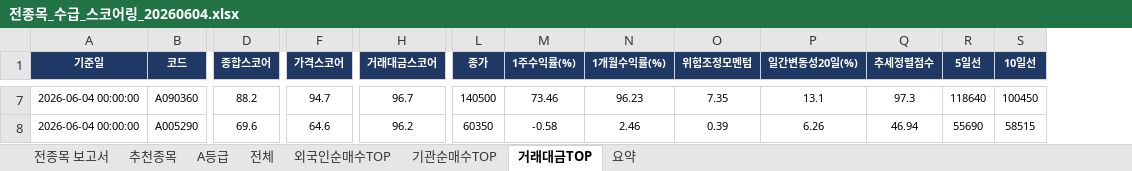
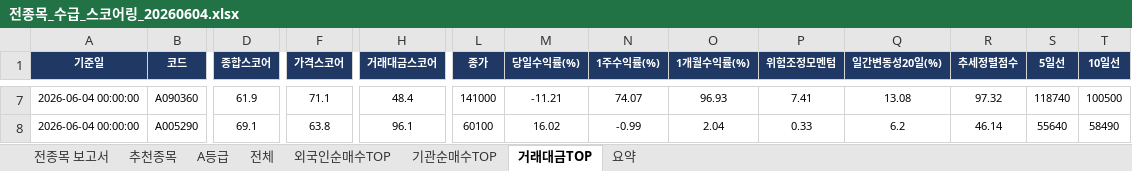
Before and after one commit to git-it916/taking_profit_screener, an Excel workbook: [오후] whole-stock-2/전종목_수급_스코어링_20260604.xlsx, sheet 거래대금TOP, drawn as a sheet; only a part is shown, gaps mark what is left out; values as stored, in another font and other column widths than the file's, no borders; addresses are those after the commit; the diff covers the shown part only; the diff names each change by its address in the sheet, - before the commit and + after, or states it on an @@ line.

```diff
--- a/[오후] whole-stock-2/전종목_수급_스코어링_20260604.xlsx (sheet 거래대금TOP)
+++ b/[오후] whole-stock-2/전종목_수급_스코어링_20260604.xlsx (sheet 거래대금TOP)
+column M (당일수익률(%)), rows 7-8: -11.21 | 16.02
-D7 (종합스코어): 88.2
+D7 (종합스코어): 61.9
-F7 (가격스코어): 94.7
+F7 (가격스코어): 71.1
-H7 (거래대금스코어): 96.7
+H7 (거래대금스코어): 48.4
-L7 (종가): 140500
+L7 (종가): 141000
-N7 (1주수익률(%)): 73.46
+N7 (1주수익률(%)): 74.07
-O7 (1개월수익률(%)): 96.23
+O7 (1개월수익률(%)): 96.93
-P7 (위험조정모멘텀): 7.35
+P7 (위험조정모멘텀): 7.41
-Q7 (일간변동성20일(%)): 13.1
+Q7 (일간변동성20일(%)): 13.08
-R7 (추세정렬점수): 97.3
+R7 (추세정렬점수): 97.32
-S7 (5일선): 118640
+S7 (5일선): 118740
-T7 (10일선): 100450
+T7 (10일선): 100500
-D8 (종합스코어): 69.6
+D8 (종합스코어): 69.1
-F8 (가격스코어): 64.6
+F8 (가격스코어): 63.8
-H8 (거래대금스코어): 96.2
+H8 (거래대금스코어): 96.1
-L8 (종가): 60350
+L8 (종가): 60100
-N8 (1주수익률(%)): -0.58
+N8 (1주수익률(%)): -0.99
-O8 (1개월수익률(%)): 2.46
+O8 (1개월수익률(%)): 2.04
-P8 (위험조정모멘텀): 0.39
+P8 (위험조정모멘텀): 0.33
-Q8 (일간변동성20일(%)): 6.26
+Q8 (일간변동성20일(%)): 6.2
-R8 (추세정렬점수): 46.94
+R8 (추세정렬점수): 46.14
-S8 (5일선): 55690
+S8 (5일선): 55640
-T8 (10일선): 58515
+T8 (10일선): 58490
```
Also changed, not shown: 16 added rows, 16 removed rows and 611 edited cells elsewhere in this sheet, sheet 전체, sheet 추천종목, sheet 외국인순매수TOP, sheet 기관순매수TOP, sheet A등급, sheet 전종목 보고서, 1 more sheet, hidden cells, charts or pictures, 2 other files.
